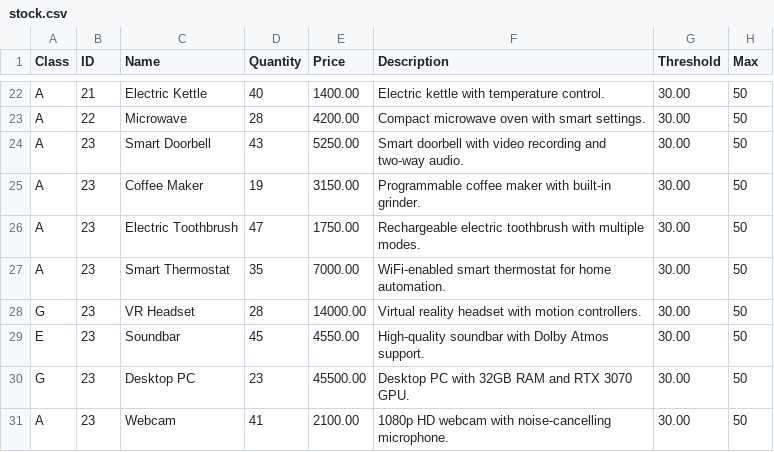
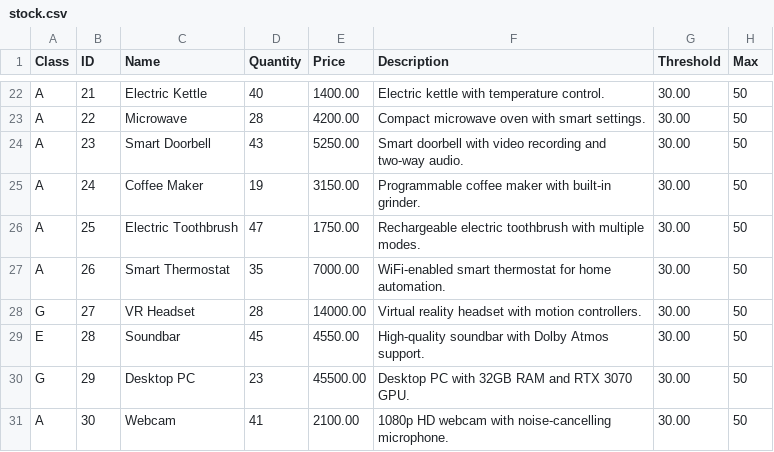
Before and after one commit to Punge089/Electronic-shop, a CSV file: prototype/stock.csv, drawn as a sheet; only a part is shown, gaps mark what is left out.

Commit message:
stock.csv

```diff
--- a/prototype/stock.csv
+++ b/prototype/stock.csv
@@ -24,8 +24,8 @@ A,22,Microwave,28,4200.00,Compact microwave oven with smart settings.,30.00,50
 A,23,Smart Doorbell,43,5250.00,Smart doorbell with video recording and two-way audio.,30.00,50
-A,23,Coffee Maker,19,3150.00,Programmable coffee maker with built-in grinder.,30.00,50
-A,23,Electric Toothbrush,47,1750.00,Rechargeable electric toothbrush with multiple modes.,30.00,50
-A,23,Smart Thermostat,35,7000.00,WiFi-enabled smart thermostat for home automation.,30.00,50
-G,23,VR Headset,28,14000.00,Virtual reality headset with motion controllers.,30.00,50
-E,23,Soundbar,45,4550.00,High-quality soundbar with Dolby Atmos support.,30.00,50
-G,23,Desktop PC,23,45500.00,Desktop PC with 32GB RAM and RTX 3070 GPU.,30.00,50
-A,23,Webcam,41,2100.00,1080p HD webcam with noise-cancelling microphone.,30.00,50
+A,24,Coffee Maker,19,3150.00,Programmable coffee maker with built-in grinder.,30.00,50
+A,25,Electric Toothbrush,47,1750.00,Rechargeable electric toothbrush with multiple modes.,30.00,50
+A,26,Smart Thermostat,35,7000.00,WiFi-enabled smart thermostat for home automation.,30.00,50
+G,27,VR Headset,28,14000.00,Virtual reality headset with motion controllers.,30.00,50
+E,28,Soundbar,45,4550.00,High-quality soundbar with Dolby Atmos support.,30.00,50
+G,29,Desktop PC,23,45500.00,Desktop PC with 32GB RAM and RTX 3070 GPU.,30.00,50
+A,30,Webcam,41,2100.00,1080p HD webcam with noise-cancelling microphone.,30.00,50
```
